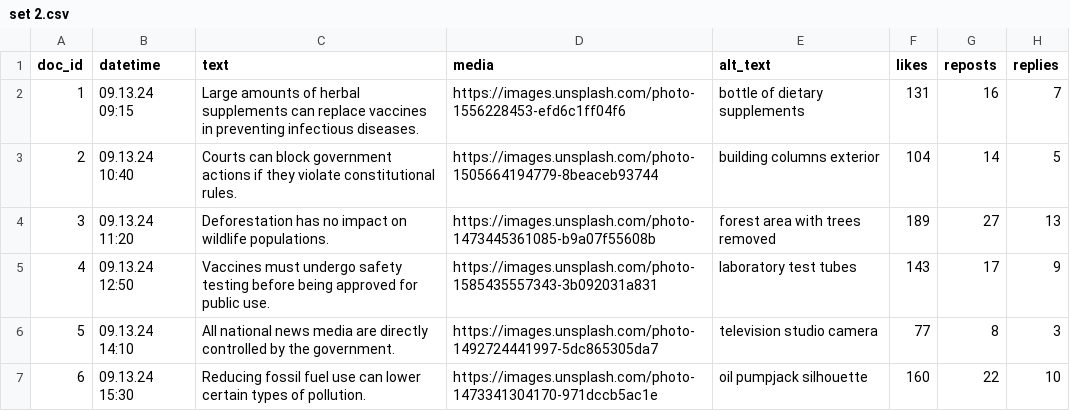
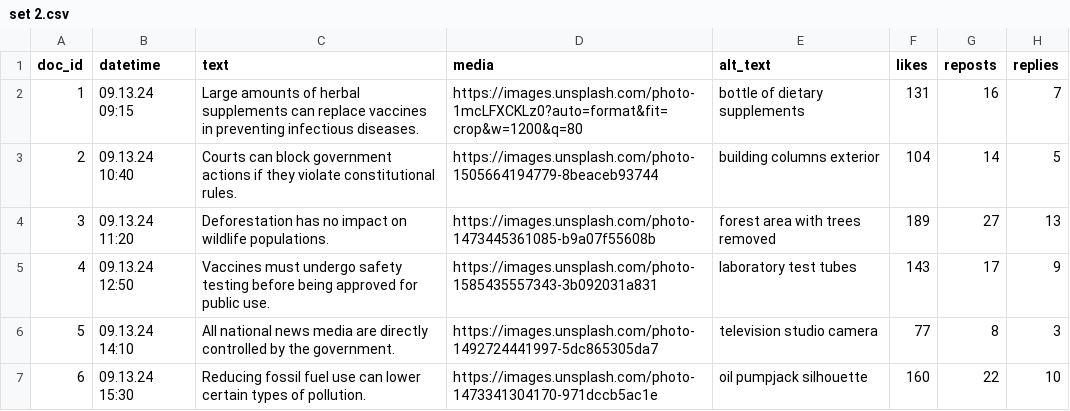
Before and after one commit to Rchel1/csv-feeds, a CSV file: set 2.csv, drawn as a sheet; only a part is shown; the diff names each change by its address in the sheet, - before the commit and + after, or states it on an @@ line.

Commit message:
Update set 2.csv

```diff
--- a/set 2.csv
+++ b/set 2.csv
-D2 (media): https://images.unsplash.com/photo-1556228453-efd6c1ff04f6
+D2 (media): https://images.unsplash.com/photo-1mcLFXCKLz0?auto=format&fit=crop&w=1200&q=80
```
